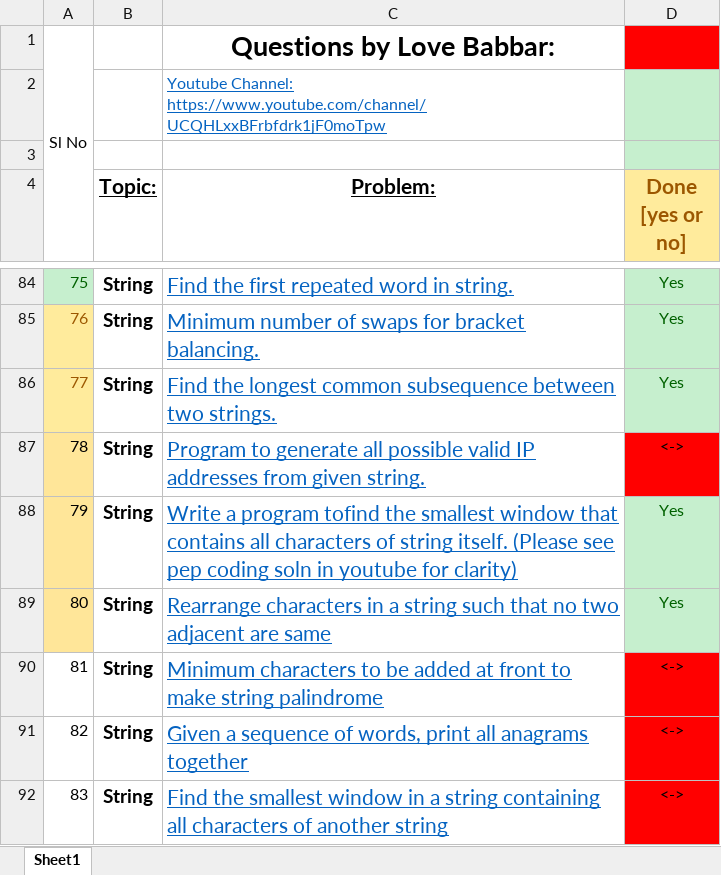
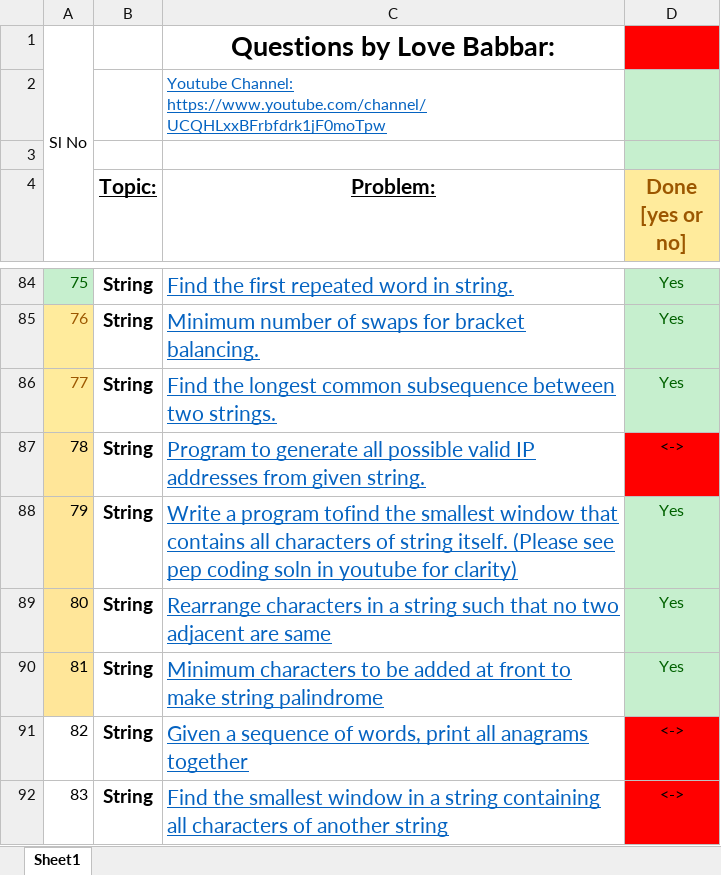
Before and after one commit to Abhrajyoti00/Data-Structures-and-Algorithms, an Excel workbook: 450 Questions for DSA/FINAL450 Qs for DS ALGo.xlsx, sheet Sheet1, drawn as a sheet; only a part is shown, gaps mark what is left out; values as stored, in another font and other column widths than the file's, no borders; the diff names each change by its address in the sheet, - before the commit and + after, or states it on an @@ line.

Commit message:
Updated Excel Sheet

```diff
--- a/450 Questions for DSA/FINAL450 Qs for DS ALGo.xlsx (sheet Sheet1)
+++ b/450 Questions for DSA/FINAL450 Qs for DS ALGo.xlsx (sheet Sheet1)
-A90 fill: none
+A90 fill: #FFE699
-D90 (Done [yes or no]): <->
+D90 (Done [yes or no]): Yes
@@ D90 fill: #FF0000 → #C6EFCE, text colour: black → #006100 @@
```
